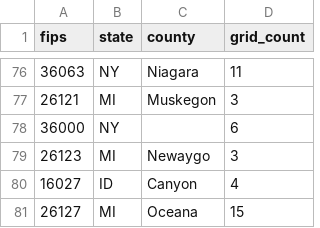
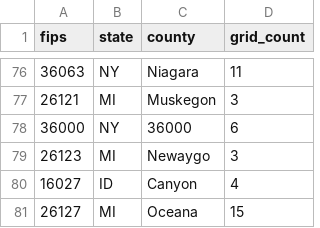
Before and after one commit to sunil21075/Ag, a CSV file: analogy/parameters/new_params_for_analog/cod_moth_hist_grid_count_within_counties.csv, drawn as a sheet; only a part is shown, gaps mark what is left out; the diff names each change by its address in the sheet, - before the commit and + after, or states it on an @@ line.

```diff
--- a/analogy/parameters/new_params_for_analog/cod_moth_hist_grid_count_within_counties.csv
+++ b/analogy/parameters/new_params_for_analog/cod_moth_hist_grid_count_within_counties.csv
-C78 (county): (empty)
+C78 (county): 36000
```
Also changed, not shown: 16 other files.
